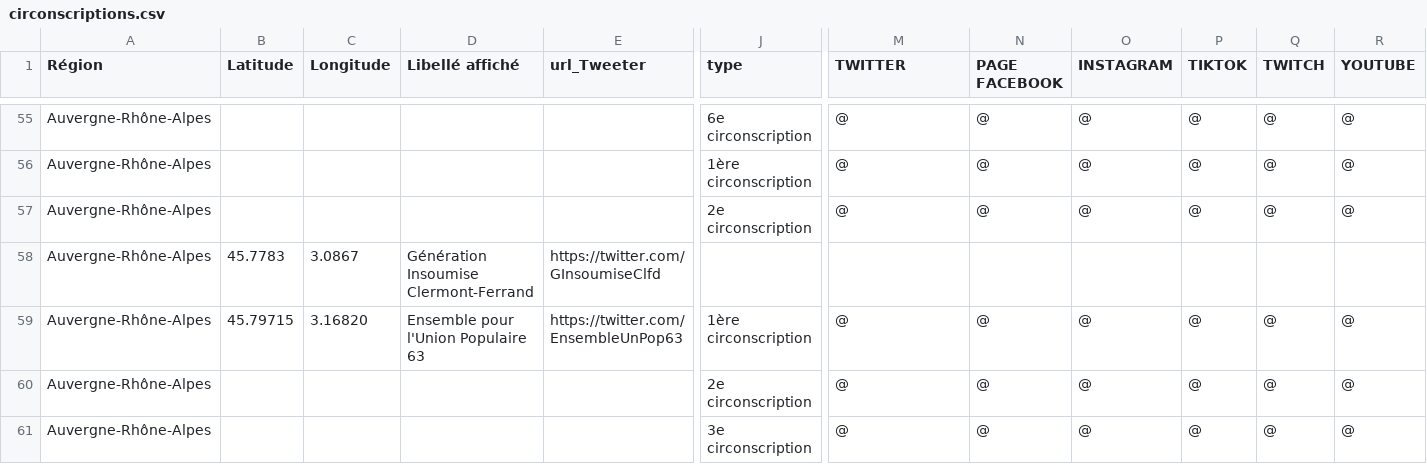
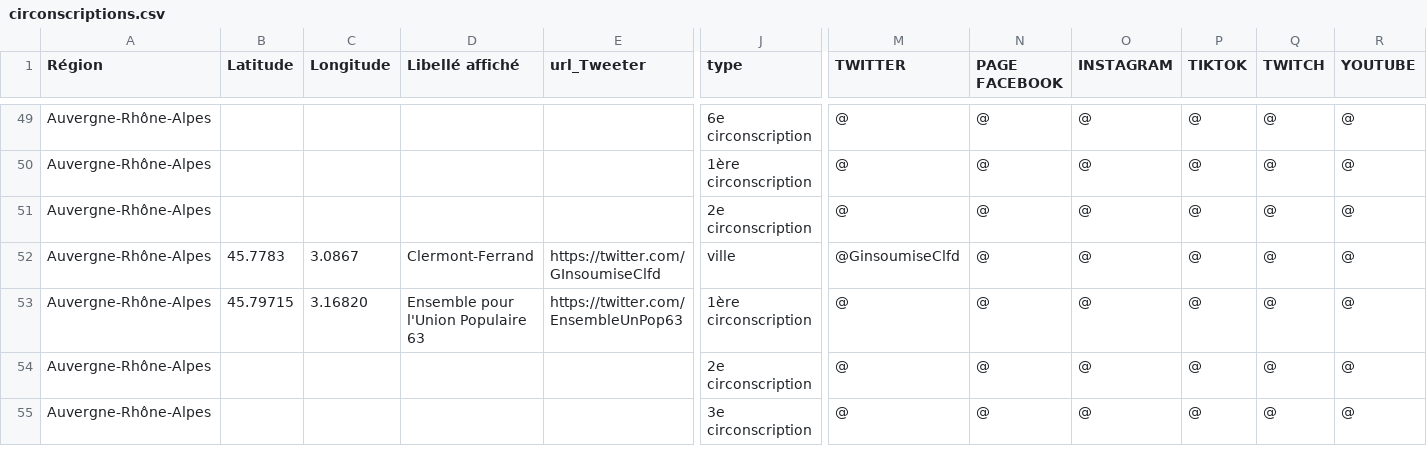
Before and after one commit to u4y0u/circo, a CSV file: circonscriptions.csv, drawn as a sheet; only a part is shown, gaps mark what is left out; addresses are those after the commit; the diff covers the shown part only; the diff names each change by its address in the sheet, - before the commit and + after, or states it on an @@ line.

```diff
--- a/circonscriptions.csv
+++ b/circonscriptions.csv
-D52 (Libellé affiché): Génération Insoumise Clermont-Ferrand
+D52 (Libellé affiché): Clermont-Ferrand
-J52 (type): (empty)
+J52 (type): ville
-M52 (TWITTER): (empty)
+M52 (TWITTER): @GinsoumiseClfd
-N52 (PAGE FACEBOOK): (empty)
+N52 (PAGE FACEBOOK): @
-O52 (INSTAGRAM): (empty)
+O52 (INSTAGRAM): @
-P52 (TIKTOK): (empty)
+P52 (TIKTOK): @
-Q52 (TWITCH): (empty)
+Q52 (TWITCH): @
-R52 (YOUTUBE): (empty)
+R52 (YOUTUBE): @
```
Also changed, not shown: 6 added rows, 6 removed rows and 20 edited cells elsewhere in this file, 2 other files.
